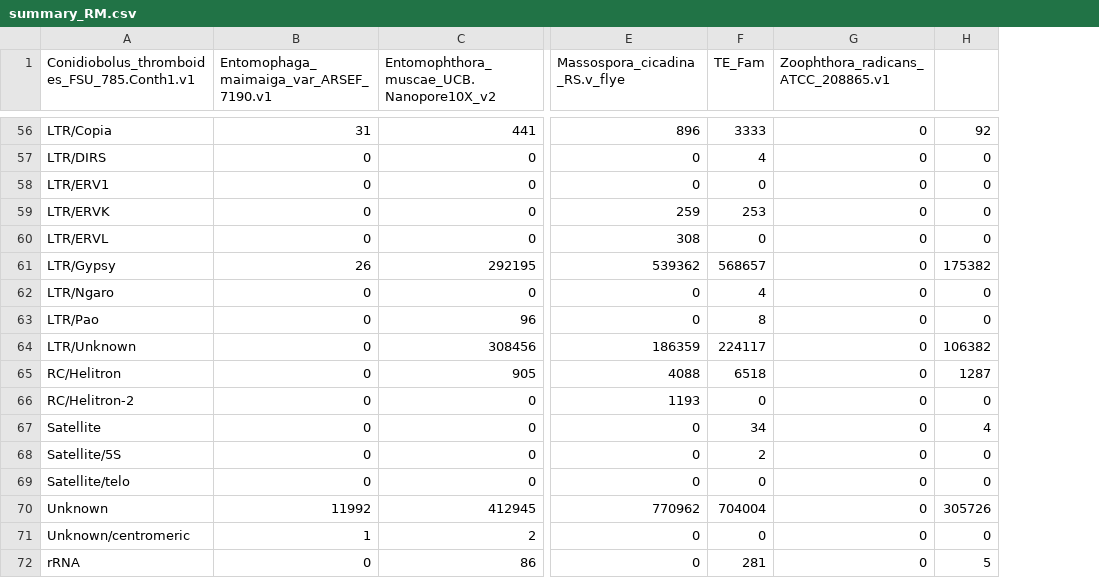
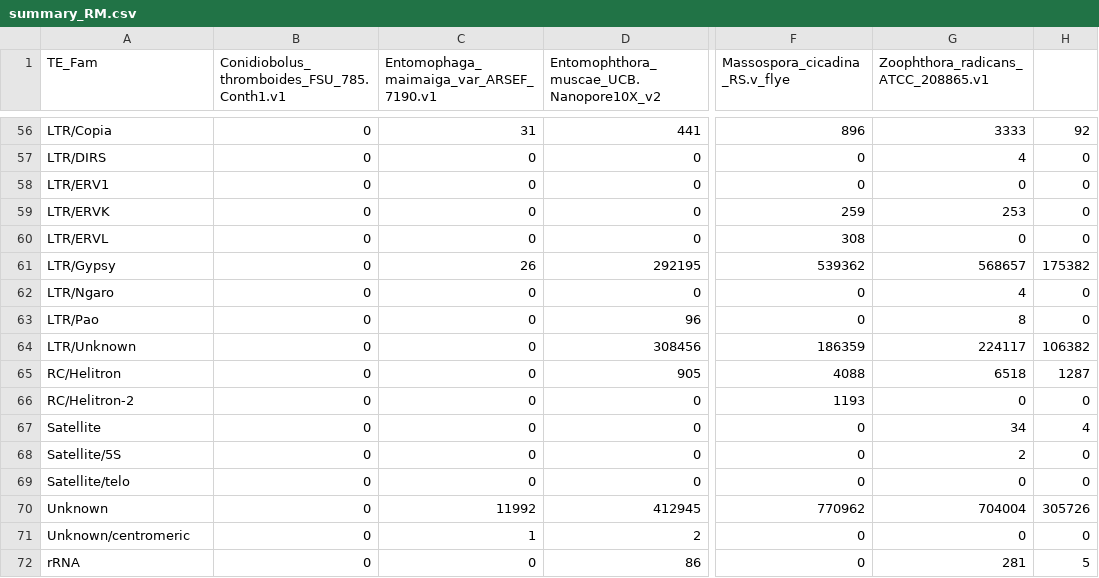
Before and after one commit to zygolife/Entomophthora_muscae_UCB, a CSV file: summary_RM.csv, drawn as a sheet; only a part is shown, gaps mark what is left out; removed rows and columns are numbered as before the commit, all else as after; the diff covers the shown part only; the diff names each change by its address in the sheet, - before the commit and + after, or states it on an @@ line.

```diff
--- a/summary_RM.csv
+++ b/summary_RM.csv
+column B, row 1: Conidiobolus_thromboides_FSU_785.Conth1.v1; rows 56-72: all 0
-column F (TE_Fam), rows 56-72: 3333 | 4 | 0 | 253 | 0 | 568657 | 4 | 8 | 224117 | 6518 | 0 | 34 | 2 | 0 | 704004 | 0 | 281
-A1: Conidiobolus_thromboides_FSU_785.Conth1.v1
+A1: TE_Fam
-G56: 0
+G56: 3333
-G57: 0
+G57: 4
-G59: 0
+G59: 253
-G61: 0
+G61: 568657
-G62: 0
+G62: 4
-G63: 0
+G63: 8
-G64: 0
+G64: 224117
-G65: 0
+G65: 6518
-G67: 0
+G67: 34
-G68: 0
+G68: 2
-G70: 0
+G70: 704004
-G72: 0
+G72: 281
```
Also changed, not shown: 39 edited cells elsewhere in this file, samples.csv, summary_RM_pct.csv, 1 other file.
